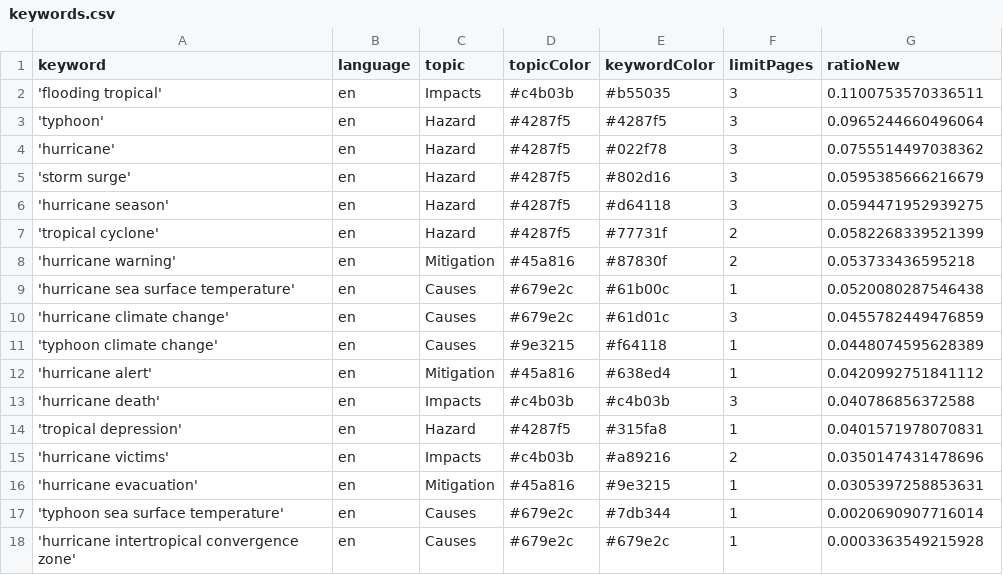
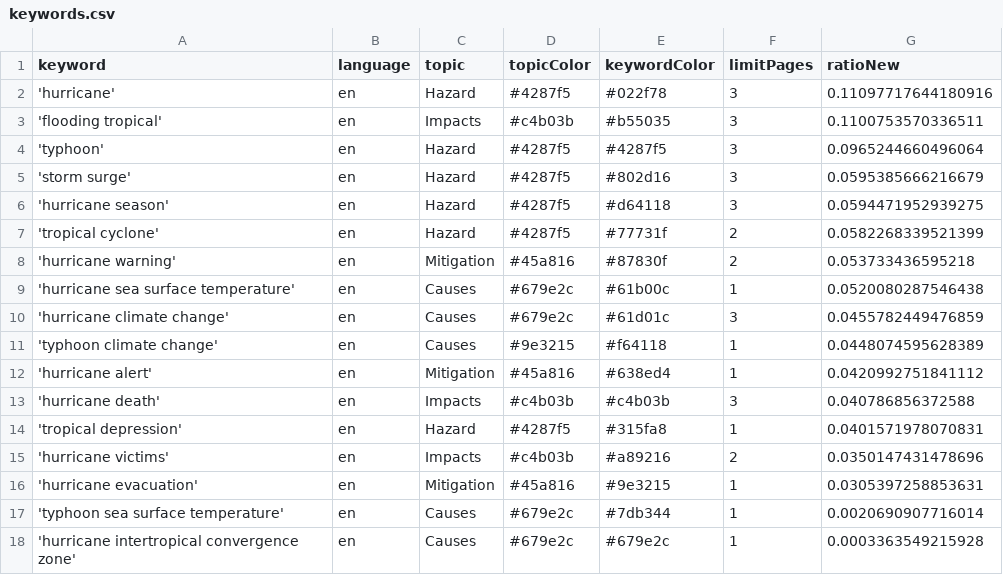
Before and after one commit to jens-news/hurricaneIsComing, a CSV file: keywords.csv, drawn as a sheet.

```diff
--- a/keywords.csv
+++ b/keywords.csv
@@ -1,5 +1,5 @@
 keyword,language,topic,topicColor,keywordColor,limitPages,ratioNew
+'hurricane',en,Hazard,#4287f5,#022f78,3,0.11097717644180916
 'flooding tropical',en,Impacts,#c4b03b,#b55035,3,0.1100753570336511
 'typhoon',en,Hazard,#4287f5,#4287f5,3,0.0965244660496064
-'hurricane',en,Hazard,#4287f5,#022f78,3,0.0755514497038362
 'storm surge',en,Hazard,#4287f5,#802d16,3,0.0595385666216679
```
Also changed, not shown: 1 other file.
